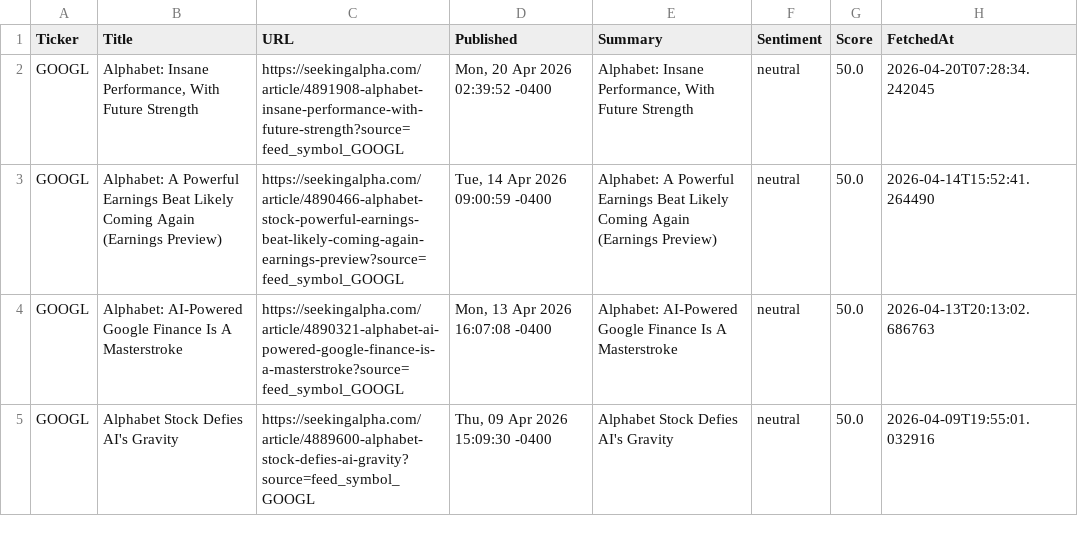
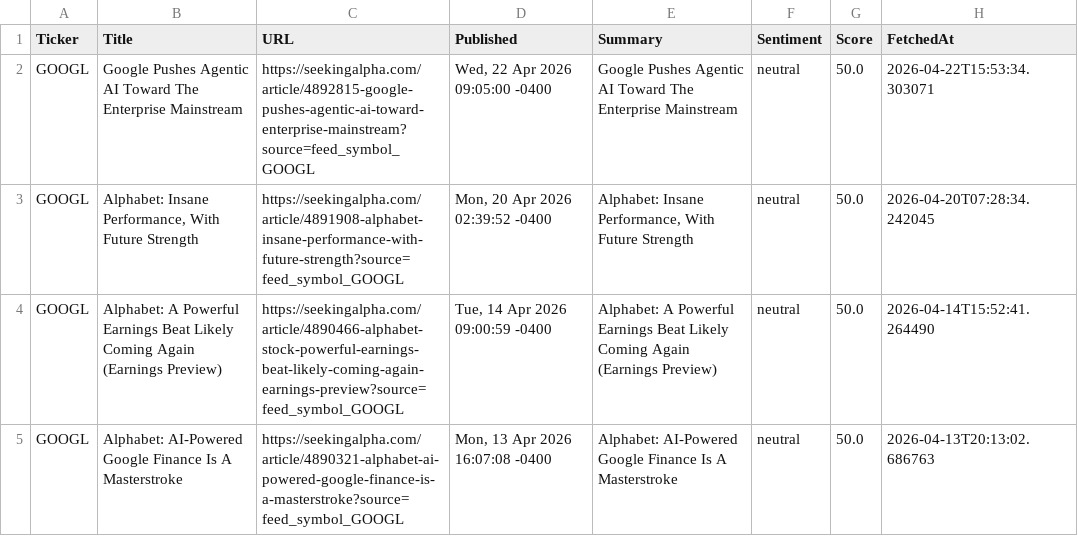
Before and after one commit to timursk99-ai/news-pipeline, a CSV file: news_GOOGL.csv, drawn as a sheet; only a part is shown; the shorter side is filled out with more unchanged rows.

```diff
--- a/news_GOOGL.csv
+++ b/news_GOOGL.csv
@@ -1,2 +1,3 @@
 Ticker,Title,URL,Published,Summary,Sentiment,Score,FetchedAt
+GOOGL,Google Pushes Agentic AI Toward The Enterprise Mainstream,https://seekingalpha.com/article/4892815-google-pushes-agentic-ai-toward-enterprise-mainstream?source=feed_symbol_GOOGL,"Wed, 22 Apr 2026 09:05:00 -0400",Google Pushes Agentic AI Toward The Enterprise Mainstream,neutral,50.0,2026-04-22T15:53:34.303071
 GOOGL,"Alphabet: Insane Performance, With Future Strength",https://seekingalpha.com/article/4891908-alphabet-insane-performance-with-future-strength?source=feed_symbol_GOOGL,"Mon, 20 Apr 2026 02:39:52 -0400","Alphabet: Insane Performance, With Future Strength",neutral,50.0,2026-04-20T07:28:34.242045
```
Also changed, not shown: news_AAPL.csv.
